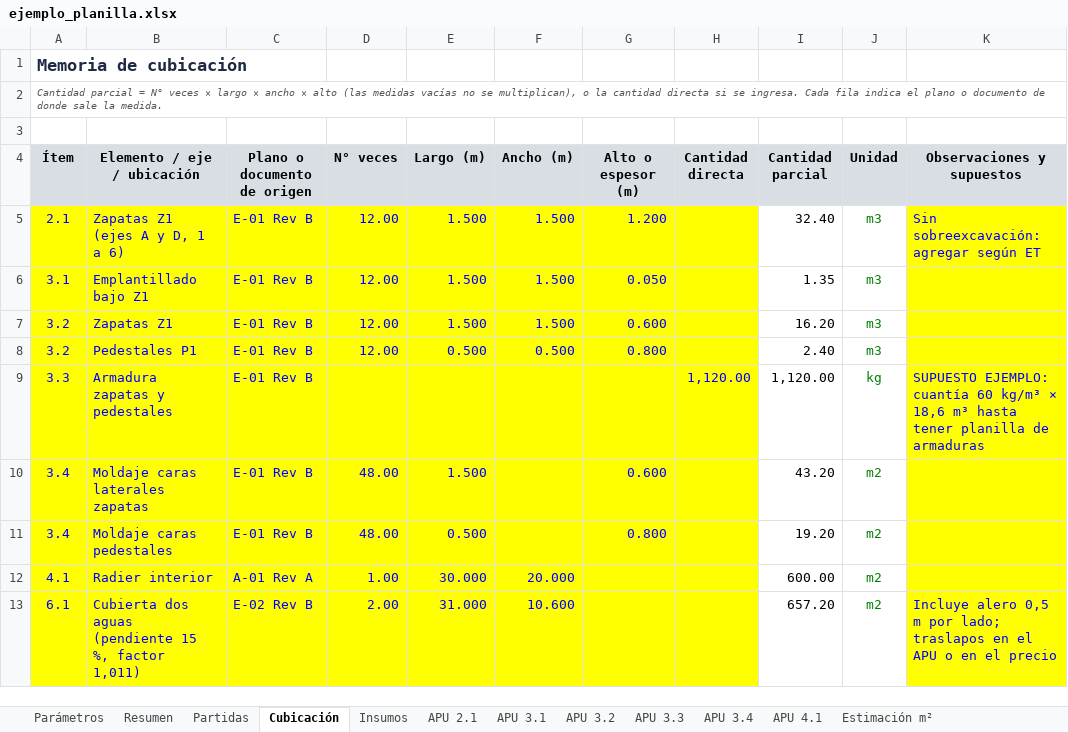
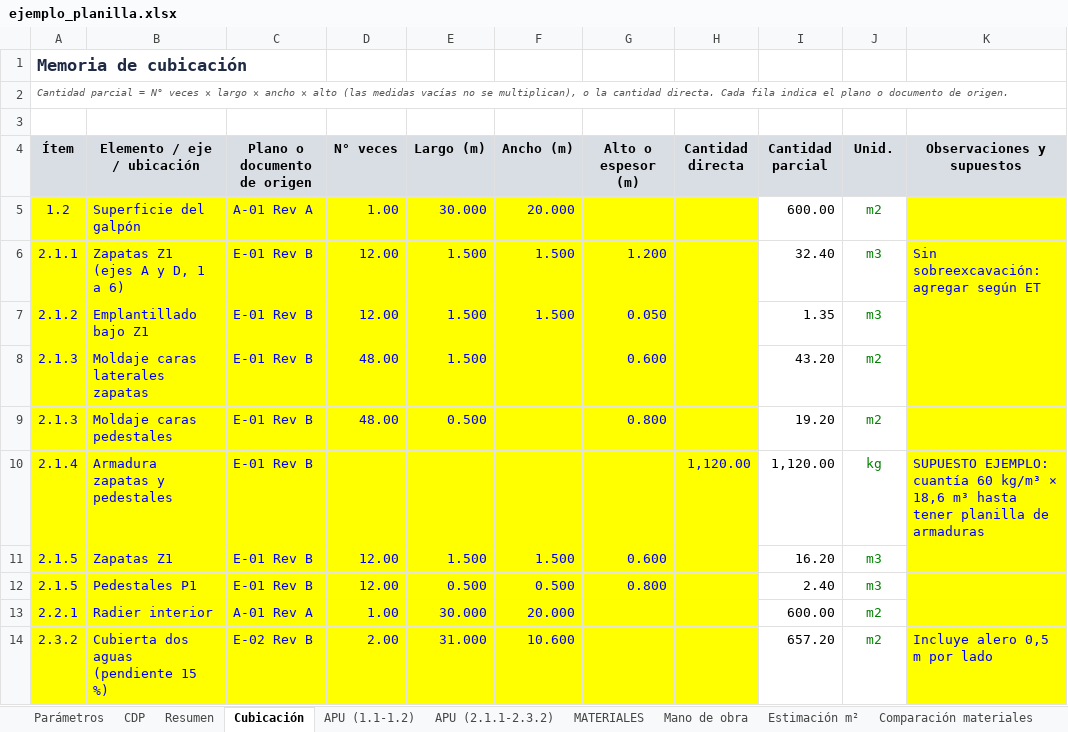
Before and after one commit to JuanoMarcus/Agentes-Administrativos-JMS, an Excel workbook: .claude/skills/tecnica-estimacion-inversion/assets/ejemplo_planilla.xlsx, sheet Cubicación, drawn as a sheet; values as stored, in another font and other column widths than the file's, no borders; removed rows and columns are numbered as before the commit, all else as after; the diff names each change by its address in the sheet, - before the commit and + after, or states it on an @@ line.

```diff
--- a/.claude/skills/tecnica-estimacion-inversion/assets/ejemplo_planilla.xlsx (sheet Cubicación)
+++ b/.claude/skills/tecnica-estimacion-inversion/assets/ejemplo_planilla.xlsx (sheet Cubicación)
-sheet tab: Insumos
+sheet tab: APU (1.1-1.2)
-sheet tab: APU 2.1
+sheet tab: APU (2.1.1-2.3.2)
-sheet tab: APU 3.1
+sheet tab: MATERIALES
-sheet tab: APU 3.2
+sheet tab: Mano de obra
-sheet tab: Partidas
-sheet tab: APU 3.3
-sheet tab: APU 3.4
-sheet tab: APU 4.1
+sheet tab: CDP
-A2 (Ítem): …la cantidad directa si se ingresa. Cada fila indica el plano o documento de donde sale la medida.
+A2 (Ítem): …la cantidad directa. Cada fila indica el plano o documento de origen.
-J4: Unidad
+J4: Unid.
+row 5: 1.2 | Superficie del galpón | A-01 Rev A | 1.00 | 30.000 | 20.000 |  |  | 600.00 | m2
-A6 (Ítem): 2.1
+A6 (Ítem): 2.1.1
-A7 (Ítem): 3.1
+A7 (Ítem): 2.1.2
+row 8: 2.1.3 | Moldaje caras laterales zapatas | E-01 Rev B | 48.00 | 1.500 |  | 0.600 |  | 43.20 | m2
+row 9: 2.1.3 | Moldaje caras pedestales | E-01 Rev B | 48.00 | 0.500 |  | 0.800 |  | 19.20 | m2
+row 10: 2.1.4 | Armadura zapatas y pedestales | E-01 Rev B |  |  |  |  | 1,120.00 | 1,120.00 | kg | SUPUESTO EJEMPLO: cuantía 60 kg/m³ × 18,6 m³ hasta tener planilla de armaduras
-A11:A12 (Ítem): 3.2
+A11:A12 (Ítem): 2.1.5
-row 9: 3.3 | Armadura zapatas y pedestales | E-01 Rev B |  |  |  |  | 1,120.00 | 1,120.00 | kg | SUPUESTO EJEMPLO: cuantía 60 kg/m³ × 18,6 m³ hasta tener planilla de armaduras
-row 10: 3.4 | Moldaje caras laterales zapatas | E-01 Rev B | 48.00 | 1.500 |  | 0.600 |  | 43.20 | m2
-row 11: 3.4 | Moldaje caras pedestales | E-01 Rev B | 48.00 | 0.500 |  | 0.800 |  | 19.20 | m2
-A13 (Ítem): 4.1
+A13 (Ítem): 2.2.1
-A14 (Ítem): 6.1
+A14 (Ítem): 2.3.2
-B14 (Elemento / eje / ubicación): Cubierta dos aguas (pendiente 15 %, factor 1,011)
+B14 (Elemento / eje / ubicación): Cubierta dos aguas (pendiente 15 %)
-K14 (Observaciones y supuestos): …m por lado; traslapos en el APU o en el precio
+K14 (Observaciones y supuestos): …m por lado
```
Also changed, not shown: sheet APU (2.1.1-2.3.2), sheet APU (1.1-1.2), sheet MATERIALES, sheet Resumen, sheet Mano de obra, sheet Estimación m², 5 more sheets, other sheet tabs, formulas that keep their value, 7 other files.
